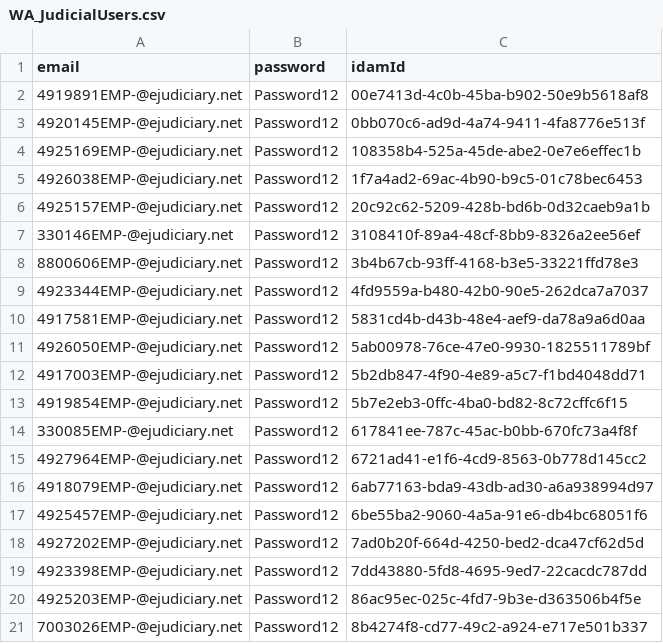
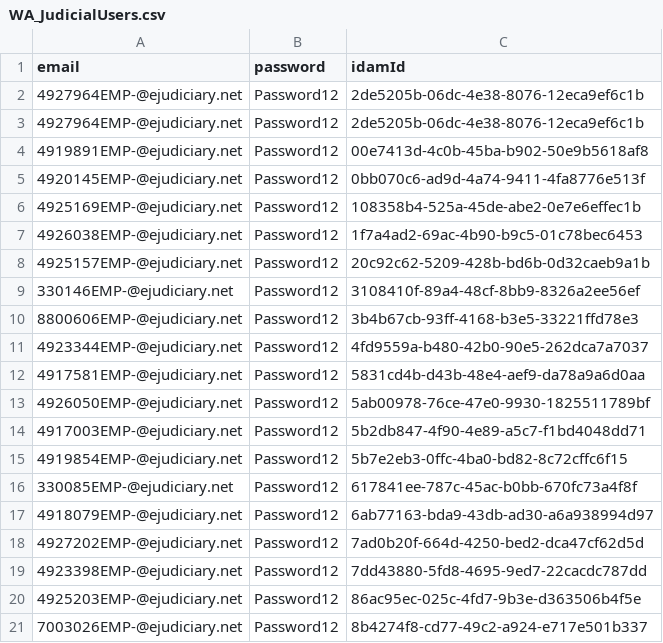
Before and after one commit to hmcts/wa-performance, a CSV file: src/gatling/resources/WA_JudicialUsers.csv, drawn as a sheet; only a part is shown; removed rows and columns are numbered as before the commit, all else as after; the diff names each change by its address in the sheet, - before the commit and + after, or states it on an @@ line.

```diff
--- a/src/gatling/resources/WA_JudicialUsers.csv
+++ b/src/gatling/resources/WA_JudicialUsers.csv
+row 2: 4927964EMP-@ejudiciary.net | Password12 | 2de5205b-06dc-4e38-8076-12eca9ef6c1b
+row 3: 4927964EMP-@ejudiciary.net | Password12 | 2de5205b-06dc-4e38-8076-12eca9ef6c1b
-row 15: 4927964EMP-@ejudiciary.net | Password12 | 6721ad41-e1f6-4cd9-8563-0b778d145cc2
-row 17: 4925457EMP-@ejudiciary.net | Password12 | 6be55ba2-9060-4a5a-91e6-db4bc68051f6
```
Also changed, not shown: src/gatling/resources/WA_TasksToCancel.csv, 1 other file.
